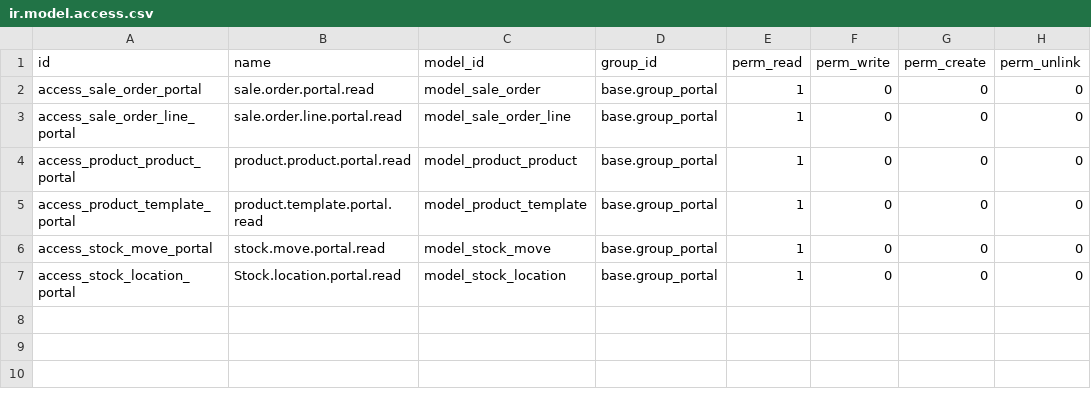
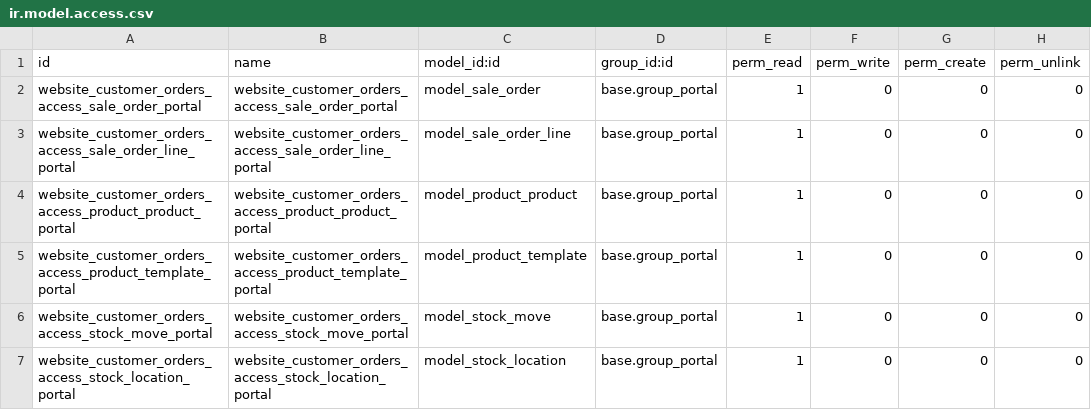
Before and after one commit to hidropar-konien/hidropar-konien, a CSV file: website_customer_orders/security/ir.model.access.csv, drawn as a sheet.

Commit message:
website_customer_orders addonuna rapor eklendi.

```diff
--- a/website_customer_orders/security/ir.model.access.csv
+++ b/website_customer_orders/security/ir.model.access.csv
@@ -1,7 +1,7 @@
-id,name,model_id,group_id,perm_read,perm_write,perm_create,perm_unlink
-access_sale_order_portal,sale.order.portal.read,model_sale_order,base.group_portal,1,0,0,0
-access_sale_order_line_portal,sale.order.line.portal.read,model_sale_order_line,base.group_portal,1,0,0,0
-access_product_product_portal,product.product.portal.read,model_product_product,base.group_portal,1,0,0,0
-access_product_template_portal,product.template.portal.read,model_product_template,base.group_portal,1,0,0,0
-access_stock_move_portal,stock.move.portal.read,model_stock_move,base.group_portal,1,0,0,0
-access_stock_location_portal,Stock.location.portal.read,model_stock_location,base.group_portal,1,0,0,0
+id,name,model_id:id,group_id:id,perm_read,perm_write,perm_create,perm_unlink
+website_customer_orders_access_sale_order_portal,website_customer_orders_access_sale_order_portal,model_sale_order,base.group_portal,1,0,0,0
+website_customer_orders_access_sale_order_line_portal,website_customer_orders_access_sale_order_line_portal,model_sale_order_line,base.group_portal,1,0,0,0
+website_customer_orders_access_product_product_portal,website_customer_orders_access_product_product_portal,model_product_product,base.group_portal,1,0,0,0
+website_customer_orders_access_product_template_portal,website_customer_orders_access_product_template_portal,model_product_template,base.group_portal,1,0,0,0
+website_customer_orders_access_stock_move_portal,website_customer_orders_access_stock_move_portal,model_stock_move,base.group_portal,1,0,0,0
+website_customer_orders_access_stock_location_portal,website_customer_orders_access_stock_location_portal,model_stock_location,base.group_portal,1,0,0,0
```
Also changed, not shown: 7 other files.
